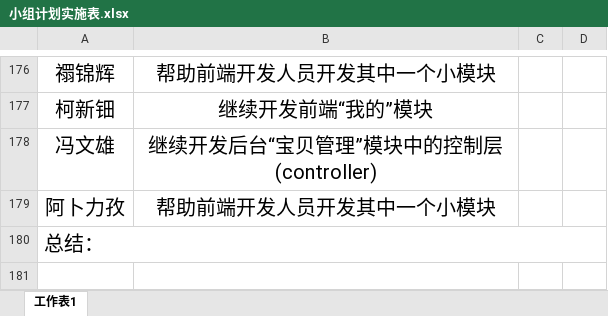
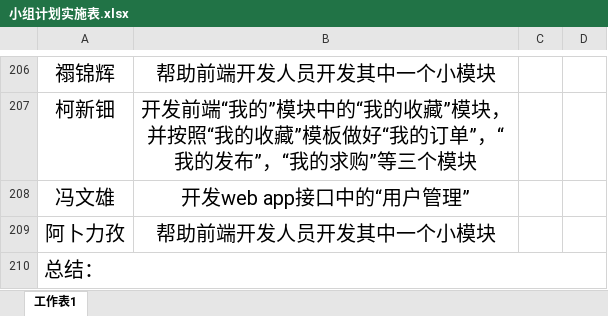
Before and after one commit to gdqysoft/fcsapp, an Excel workbook: 第三组（小马）/小组计划实施表.xlsx, sheet 工作表1, drawn as a sheet; only a part is shown, gaps mark what is left out; values as stored, in another font and other column widths than the file's, no borders; addresses are those after the commit; the diff covers the shown part only; the diff names each change by its address in the sheet, - before the commit and + after, or states it on an @@ line.

```diff
--- a/第三组（小马）/小组计划实施表.xlsx (sheet 工作表1)
+++ b/第三组（小马）/小组计划实施表.xlsx (sheet 工作表1)
-B207: 继续开发前端“我的”模块
+B207: 开发前端“我的”模块中的“我的收藏”模块，并按照“我的收藏”模板做好“我的订单”，“我的发布”，“我的求购”等三个模块
-B208: 继续开发后台“宝贝管理”模块中的控制层(controller)
+B208: 开发web app接口中的“用户管理”
```
Also changed, not shown: 30 added rows and 2 edited cells elsewhere in this sheet.
